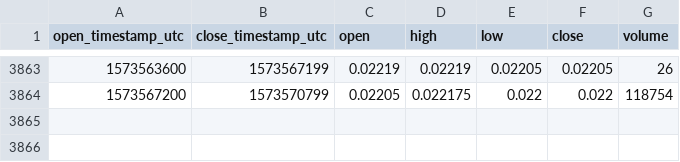
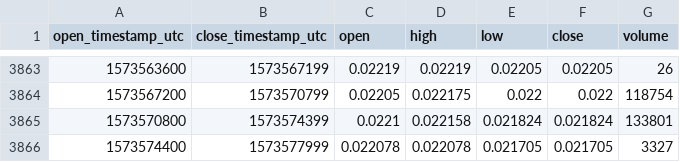
Before and after one commit to cryptobigbro/coinbasepro-LOOM-USDC, a CSV file: coinbasepro-LOOM-USDC-1h.csv, drawn as a sheet; only a part is shown, gaps mark what is left out.

Commit message:
Update OHLCV data.

```diff
--- a/coinbasepro-LOOM-USDC-1h.csv
+++ b/coinbasepro-LOOM-USDC-1h.csv
@@ -3864 +3864,3 @@ open_timestamp_utc,close_timestamp_utc,open,high,low,close,volume
 1573567200,1573570799,0.02205,0.022175,0.022,0.022,118754
+1573570800,1573574399,0.0221,0.022158,0.021824,0.021824,133801
+1573574400,1573577999,0.022078,0.022078,0.021705,0.021705,3327
```
Also changed, not shown: 1 other file.
